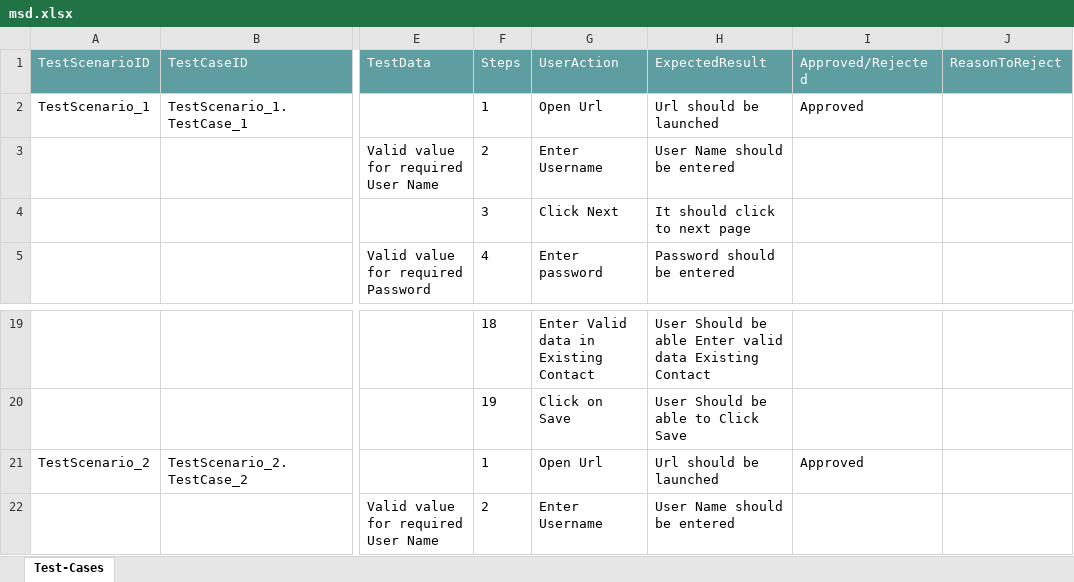
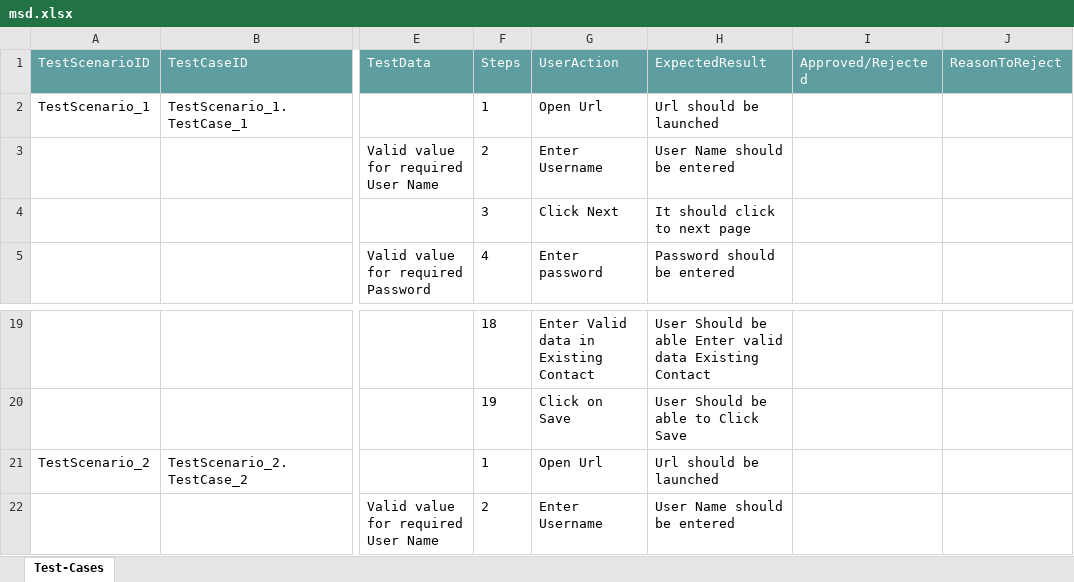
Before and after one commit to ShaikMohamedIrfan/Creatie, an Excel workbook: msd.xlsx, sheet Test-Cases, drawn as a sheet; only a part is shown, gaps mark what is left out; values as stored, in another font and other column widths than the file's, no borders; table styles not drawn; the diff names each change by its address in the sheet, - before the commit and + after, or states it on an @@ line.

Commit message:
Initial Commit for Verification of Test cases

```diff
--- a/msd.xlsx (sheet Test-Cases)
+++ b/msd.xlsx (sheet Test-Cases)
-I2 (Approved/Rejected): Approved
+I2 (Approved/Rejected): (empty)
-I21 (Approved/Rejected): Approved
+I21 (Approved/Rejected): (empty)
```
